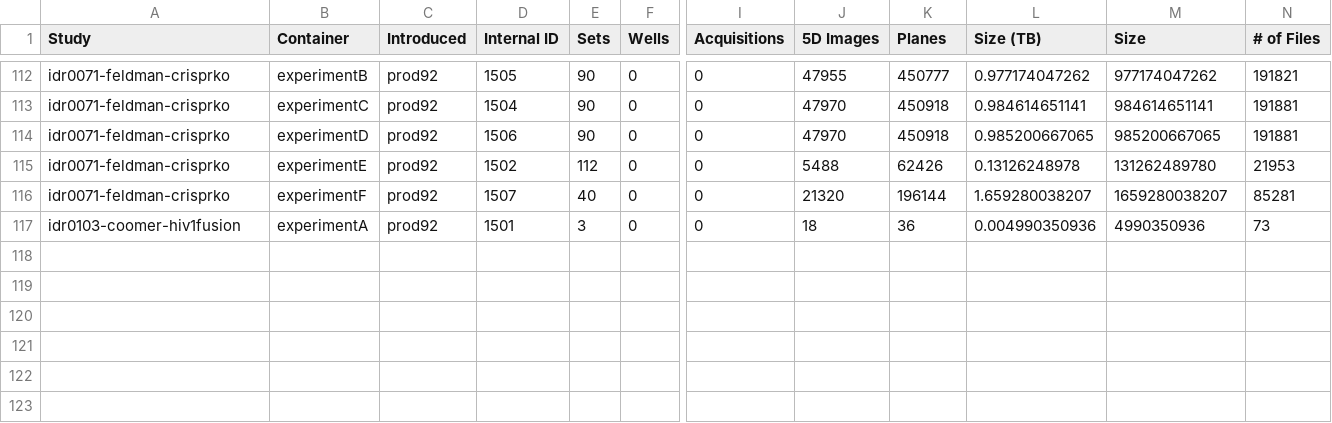
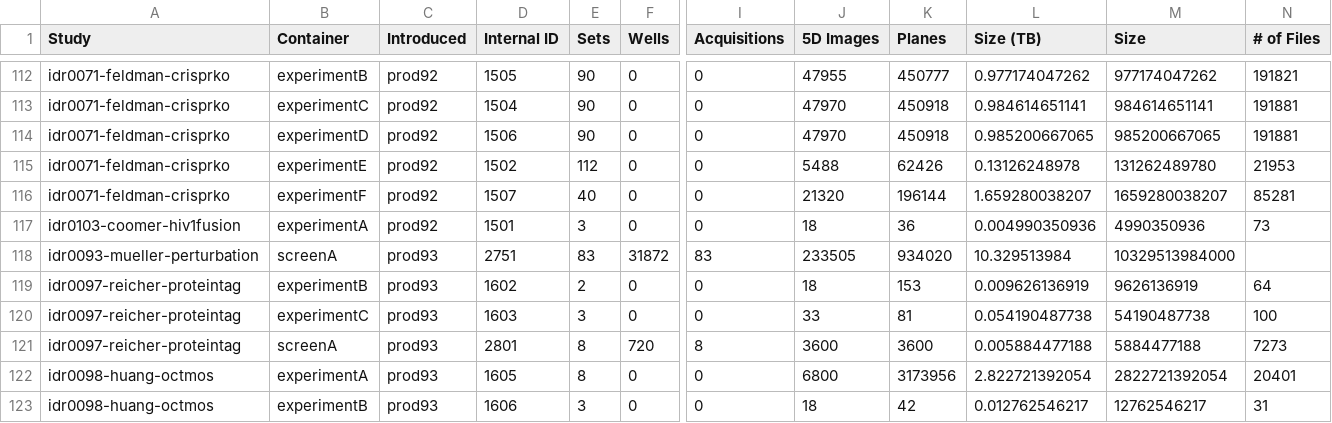
Before and after one commit to IDR/idr.openmicroscopy.org, a TSV file: _data/studies.tsv, drawn as a sheet; only a part is shown, gaps mark what is left out; rows hold the shown columns only; the diff names each change by its address in the sheet, - before the commit and + after, or states it on an @@ line.

Commit message:
Add idr0093, idr0097 and idr0098 to studies.tsv

```diff
--- a/_data/studies.tsv
+++ b/_data/studies.tsv
+row 118: idr0093-mueller-perturbation | screenA | prod93 | 2751 | 83 | 31872 | 83 | 233505 | 934020 | 10.329513984 | 10329513984000
+row 119: idr0097-reicher-proteintag | experimentB | prod93 | 1602 | 2 | 0 | 0 | 18 | 153 | 0.009626136919 | 9626136919 | 64
+row 120: idr0097-reicher-proteintag | experimentC | prod93 | 1603 | 3 | 0 | 0 | 33 | 81 | 0.054190487738 | 54190487738 | 100
+row 121: idr0097-reicher-proteintag | screenA | prod93 | 2801 | 8 | 720 | 8 | 3600 | 3600 | 0.005884477188 | 5884477188 | 7273
+row 122: idr0098-huang-octmos | experimentA | prod93 | 1605 | 8 | 0 | 0 | 6800 | 3173956 | 2.822721392054 | 2822721392054 | 20401
+row 123: idr0098-huang-octmos | experimentB | prod93 | 1606 | 3 | 0 | 0 | 18 | 42 | 0.012762546217 | 12762546217 | 31
```
